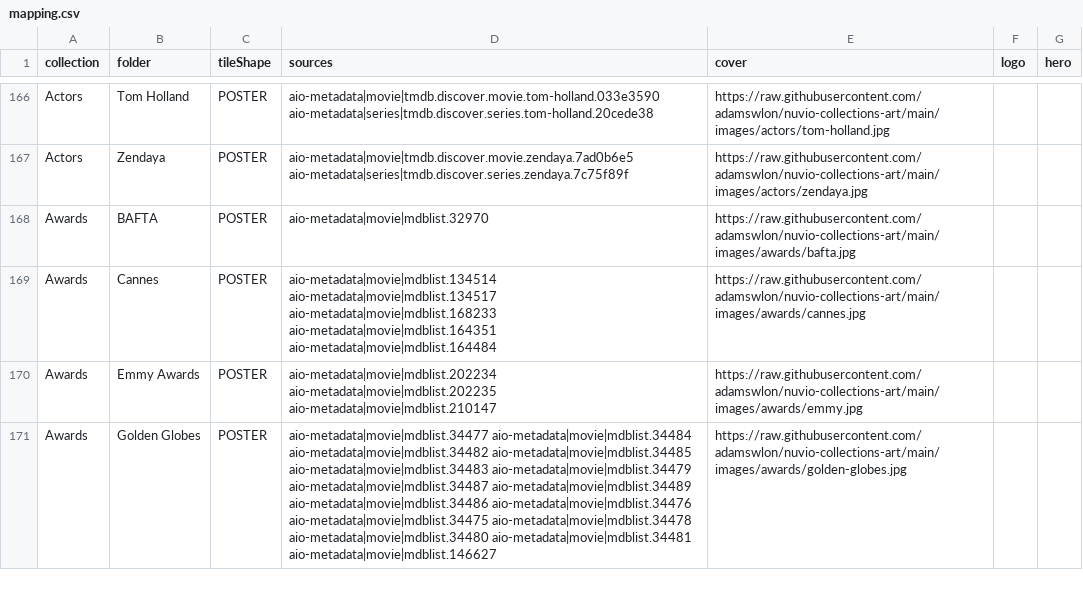
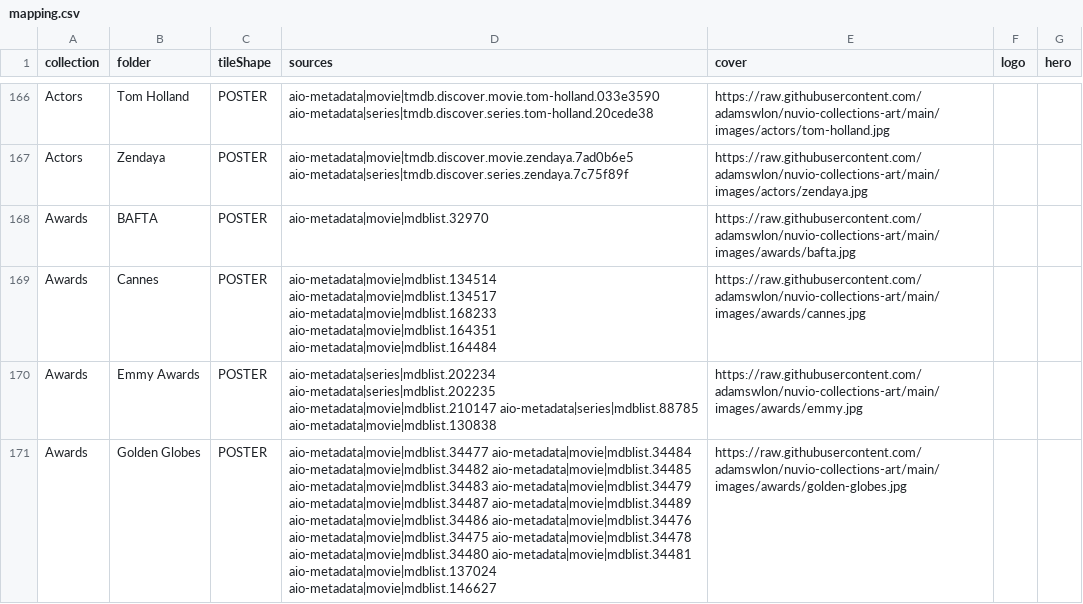
Before and after one commit to antonangel/nuvio-template, a CSV file: dist/mapping.csv, drawn as a sheet; only a part is shown, gaps mark what is left out; the diff covers the shown part only; the diff names each change by its address in the sheet, - before the commit and + after, or states it on an @@ line.

```diff
--- a/dist/mapping.csv
+++ b/dist/mapping.csv
-D170 (sources): aio-metadata|movie|mdblist.202234 aio-metadata|movie|mdblist.202235 aio-metadata|movie|mdblist.210147
+D170 (sources): aio-metadata|series|mdblist.202234 aio-metadata|series|mdblist.202235 aio-metadata|movie|mdblist.210147 aio-metadata|series|mdblist.88785 aio-metadata|movie|mdblist.130838
-D171 (sources): …aio-metadata|movie|mdblist.34480 aio-metadata|movie|mdblist.34481 aio-metadata|movie|mdblist.146627
+D171 (sources): …aio-metadata|movie|mdblist.34480 aio-metadata|movie|mdblist.34481 aio-metadata|movie|mdblist.137024 aio-metadata|movie|mdblist.146627
```
Also changed, not shown: 1 edited cell elsewhere in this file, data/match-extra-report.csv, 5 other files.
